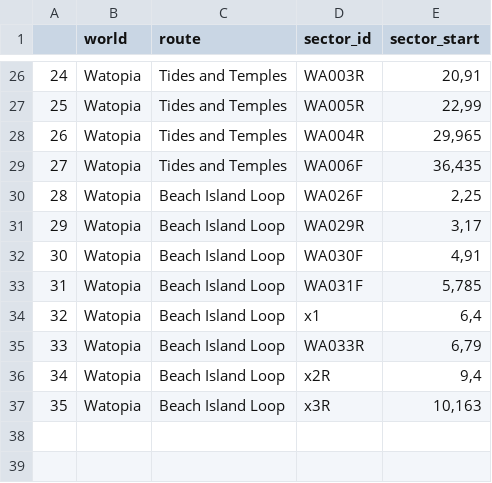
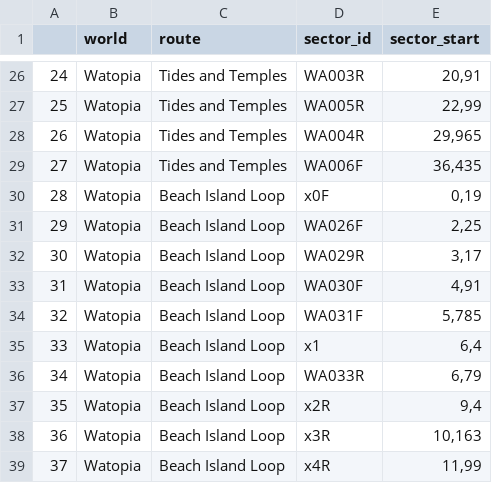
Before and after one commit to robgriffin247/route_viewer, a CSV file: data/route_sectors.csv, drawn as a sheet; only a part is shown, gaps mark what is left out; addresses are those after the commit; the diff names each change by its address in the sheet, - before the commit and + after, or states it on an @@ line.

```diff
--- a/data/route_sectors.csv
+++ b/data/route_sectors.csv
+row 30: 28 | Watopia | Beach Island Loop | x0F | 0,19
@@ column A renumbered between rows 31 and 38 @@
+row 39: 37 | Watopia | Beach Island Loop | x4R | 11,99
```
Also changed, not shown: data/sector_descriptions.csv, data/sectors.csv, 1 other file.
